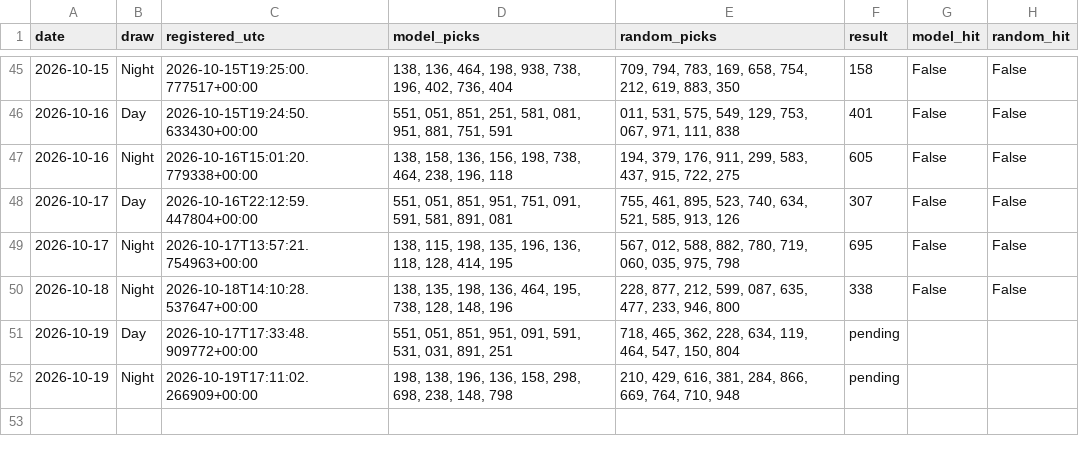
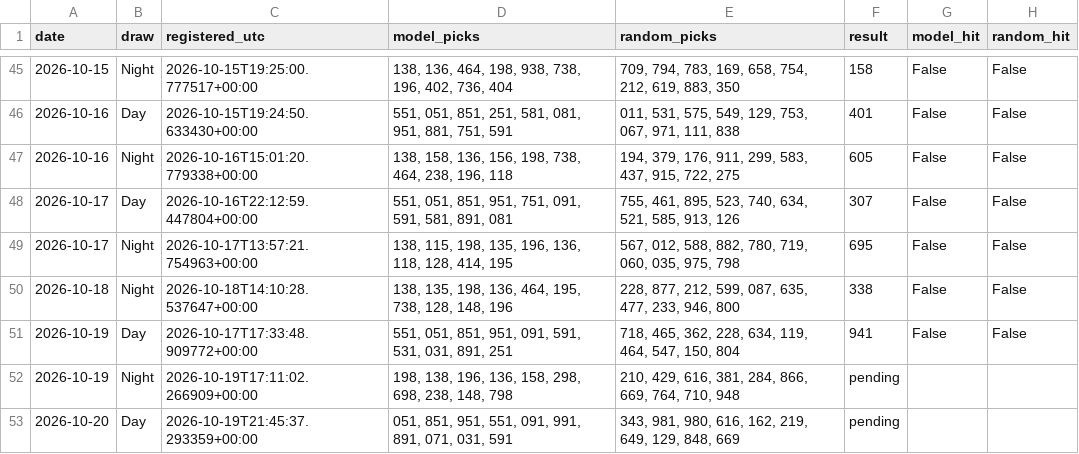
Before and after one commit to mannyal2057/sc-lottery-paper-tracker, a CSV file: pick3/paper/tracking.csv, drawn as a sheet; only a part is shown, gaps mark what is left out.

```diff
--- a/pick3/paper/tracking.csv
+++ b/pick3/paper/tracking.csv
@@ -50,3 +50,4 @@ date,draw,registered_utc,model_picks,random_picks,result,model_hit,random_hit
 2026-10-18,Night,2026-10-18T14:10:28.537647+00:00,"138, 135, 198, 136, 464, 195, 738, 128, 148, 196","228, 877, 212, 599, 087, 635, 477, 233, 946, 800",338,False,False
-2026-10-19,Day,2026-10-17T17:33:48.909772+00:00,"551, 051, 851, 951, 091, 591, 531, 031, 891, 251","718, 465, 362, 228, 634, 119, 464, 547, 150, 804",pending,,
+2026-10-19,Day,2026-10-17T17:33:48.909772+00:00,"551, 051, 851, 951, 091, 591, 531, 031, 891, 251","718, 465, 362, 228, 634, 119, 464, 547, 150, 804",941,False,False
 2026-10-19,Night,2026-10-19T17:11:02.266909+00:00,"198, 138, 196, 136, 158, 298, 698, 238, 148, 798","210, 429, 616, 381, 284, 866, 669, 764, 710, 948",pending,,
+2026-10-20,Day,2026-10-19T21:45:37.293359+00:00,"051, 851, 951, 551, 091, 991, 891, 071, 031, 591","343, 981, 980, 616, 162, 219, 649, 129, 848, 669",pending,,
```
Also changed, not shown: 40 other files.
